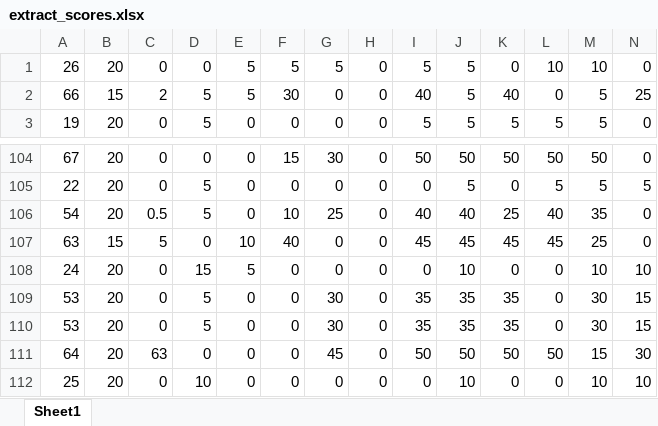
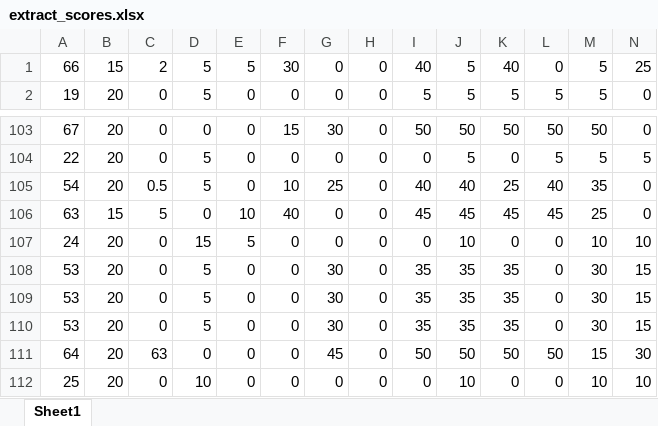
Before and after one commit to PsychMike/CRIq_Analysis, an Excel workbook: tables/extract_scores.xlsx, sheet Sheet1, drawn as a sheet; only a part is shown, gaps mark what is left out; values as stored, in another font and other column widths than the file's, no borders; removed rows and columns are numbered as before the commit, all else as after; rows hold the shown columns only; the diff names each change by its address in the sheet, - before the commit and + after, or states it on an @@ line.

```diff
--- a/tables/extract_scores.xlsx (sheet Sheet1)
+++ b/tables/extract_scores.xlsx (sheet Sheet1)
-row 1: 26 | 20 | 0 | 0 | 5 | 5 | 5 | 0 | 5 | 5 | 0 | 10 | 10 | 0
+row 108: 53 | 20 | 0 | 5 | 0 | 0 | 30 | 0 | 35 | 35 | 35 | 0 | 30 | 15
```
Also changed, not shown: 27 other files.
